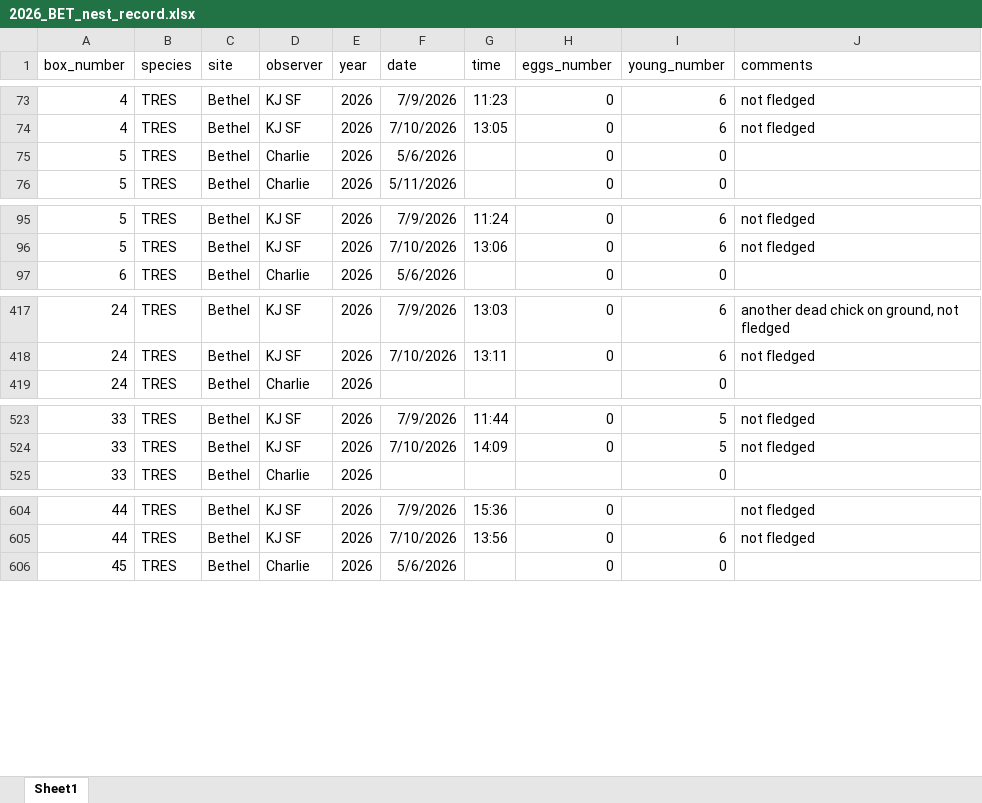
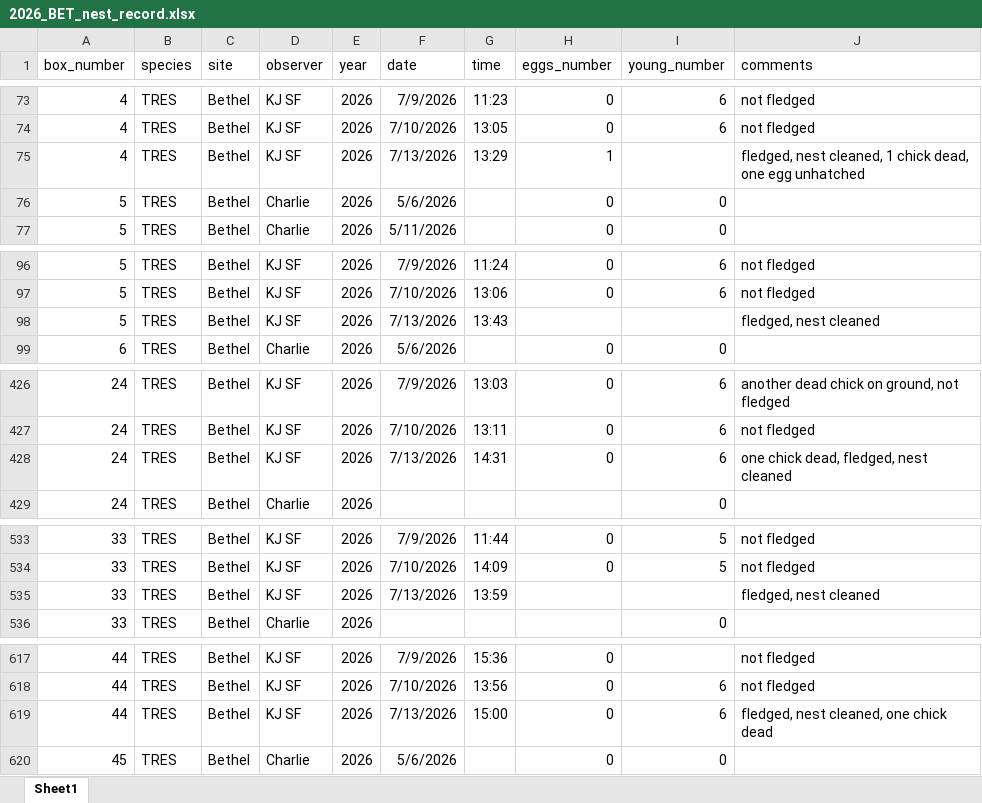
Before and after one commit to rjfriendly2/Tree-Swallow-Nest-Box-Monitoring, an Excel workbook: data/2026_BET_nest_record.xlsx, sheet Sheet1, drawn as a sheet; only a part is shown, gaps mark what is left out; values as stored, in another font and other column widths than the file's, no borders; the diff covers the shown part only; the diff names each change by its address in the sheet, - before the commit and + after, or states it on an @@ line.

```diff
--- a/data/2026_BET_nest_record.xlsx (sheet Sheet1)
+++ b/data/2026_BET_nest_record.xlsx (sheet Sheet1)
+row 75: 4 | TRES | Bethel | KJ SF | 2026 | 7/13/2026 | 13:29 | 1 |  | fledged, nest cleaned, 1 chick dead, one egg unhatched
+row 98: 5 | TRES | Bethel | KJ SF | 2026 | 7/13/2026 | 13:43 |  |  | fledged, nest cleaned
+row 428: 24 | TRES | Bethel | KJ SF | 2026 | 7/13/2026 | 14:31 | 0 | 6 | one chick dead, fledged, nest cleaned
+row 535: 33 | TRES | Bethel | KJ SF | 2026 | 7/13/2026 | 13:59 |  |  | fledged, nest cleaned
+row 619: 44 | TRES | Bethel | KJ SF | 2026 | 7/13/2026 | 15:00 | 0 | 6 | fledged, nest cleaned, one chick dead
```
Also changed, not shown: 12 added rows elsewhere in this sheet, data/2018_BET_nest_record_summary.xlsx, data/2026_BET_nest_record_summary.xlsx, 3 other files.
